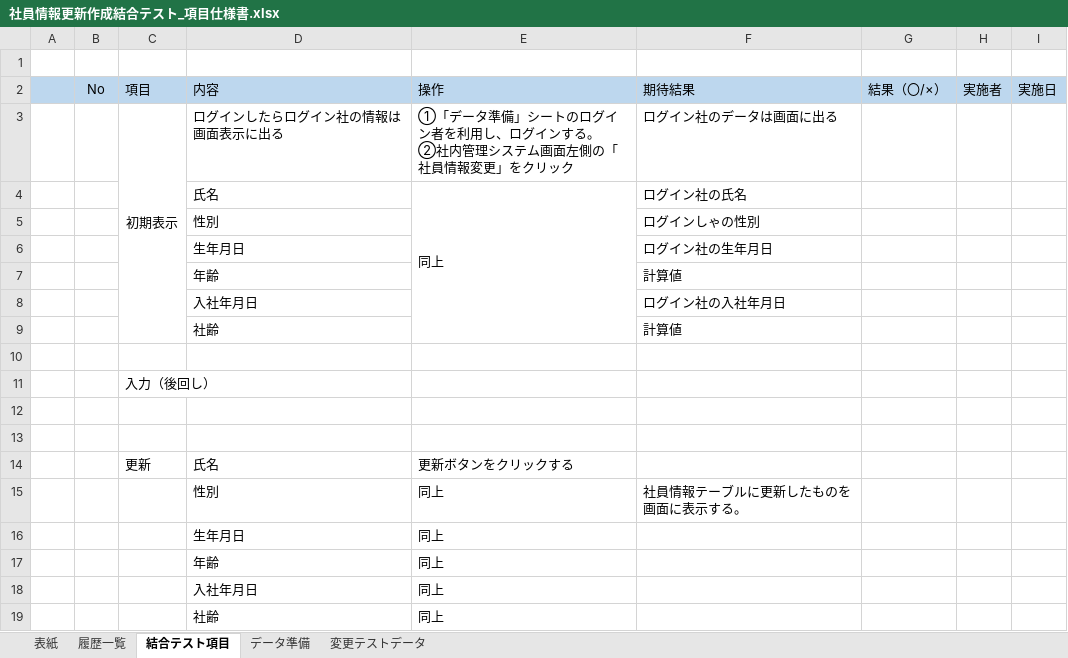
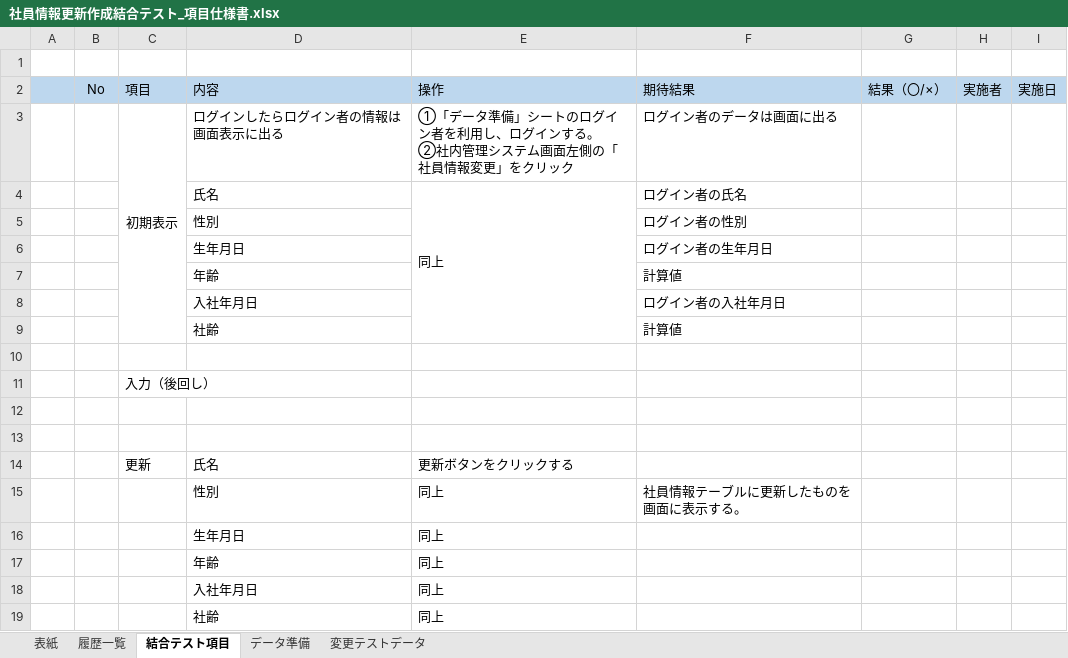
Before and after one commit to softtechSoft/ems, an Excel workbook: DOC/結合テスト/社員情報更新作成結合テスト_項目仕様書.xlsx, sheet 結合テスト項目, drawn as a sheet; values as stored, in another font and other column widths than the file's, no borders; the diff names each change by its address in the sheet, - before the commit and + after, or states it on an @@ line.

Commit message:
更新

```diff
--- a/DOC/結合テスト/社員情報更新作成結合テスト_項目仕様書.xlsx (sheet 結合テスト項目)
+++ b/DOC/結合テスト/社員情報更新作成結合テスト_項目仕様書.xlsx (sheet 結合テスト項目)
-D3: ログインしたらログイン社の情報は画面表示に出る
+D3: ログインしたらログイン者の情報は画面表示に出る
-F3: ログイン社のデータは画面に出る
+F3: ログイン者のデータは画面に出る
-F4: ログイン社の氏名
+F4: ログイン者の氏名
-F5: ログインしゃの性別
+F5: ログイン者の性別
-F6: ログイン社の生年月日
+F6: ログイン者の生年月日
-F8: ログイン社の入社年月日
+F8: ログイン者の入社年月日
```
